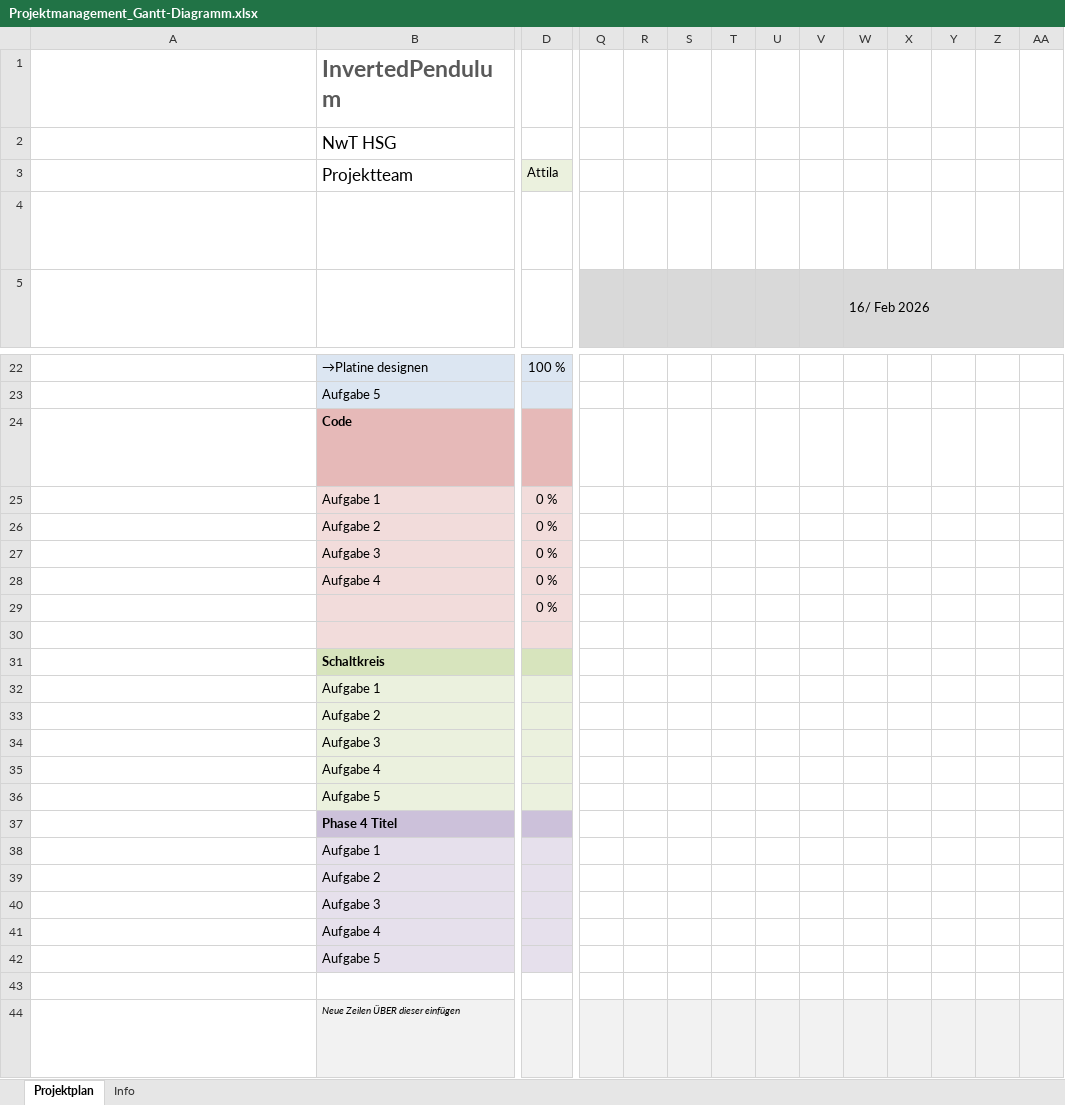
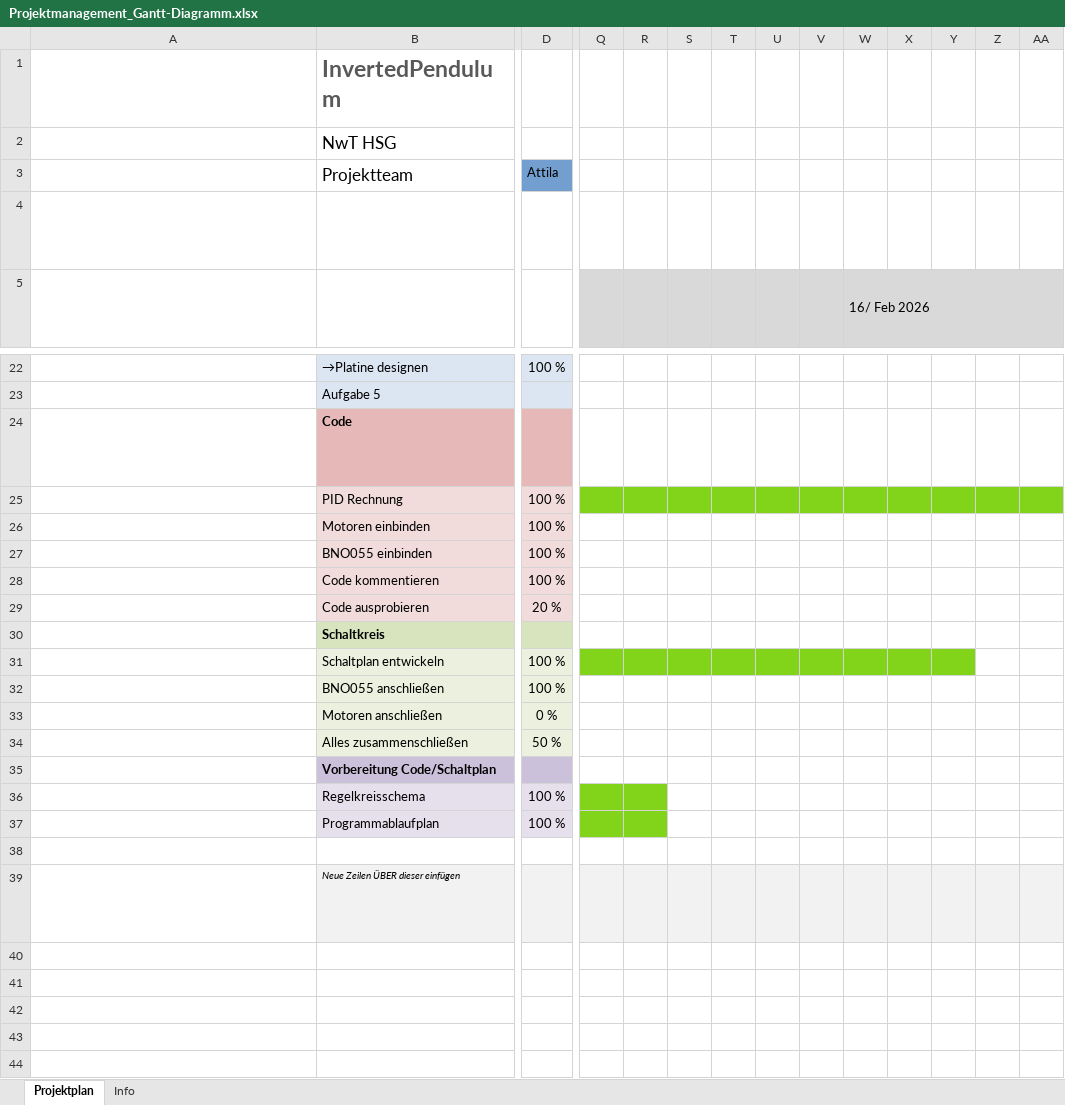
Before and after one commit to Leolion2023/InvertedPendulum, an Excel workbook: Projektmanagement_Gantt-Diagramm.xlsx, sheet Projektplan, drawn as a sheet; only a part is shown, gaps mark what is left out; long unchanged cells end in …; values as stored, in another font and other column widths than the file's, no borders; conditional formats not drawn; removed rows and columns are numbered as before the commit, all else as after; rows hold the shown columns only; the diff covers the shown part only; the diff names each change by its address in the sheet, - before the commit and + after, or states it on an @@ line.

```diff
--- a/Projektmanagement_Gantt-Diagramm.xlsx (sheet Projektplan)
+++ b/Projektmanagement_Gantt-Diagramm.xlsx (sheet Projektplan)
-D3 fill: #EBF1DE
+D3 fill: #729FCF
-row 25:  | Aufgabe 1 | 0 %
-row 26:  | Aufgabe 2 | 0 %
-row 27:  | Aufgabe 3 | 0 %
-row 28:  | Aufgabe 4 | 0 %
-row 29:  |  | 0 %
-row 25: (empty)
+row 25:  | PID Rechnung | 100 %
-Q25:AA25 fill: none
+Q25:AA25 fill: #81D41A
+row 26:  | Motoren einbinden | 100 %
+row 27:  | BNO055 einbinden | 100 %
+row 28:  | Code kommentieren | 100 %
+row 29:  | Code ausprobieren | 20 %
-row 32:  | Aufgabe 1
-row 33:  | Aufgabe 2
-row 34:  | Aufgabe 3
-row 35:  | Aufgabe 4
-row 36:  | Aufgabe 5
+row 31:  | Schaltplan entwickeln | 100 %
+row 32:  | BNO055 anschließen | 100 %
+row 33:  | Motoren anschließen | 0 %
+row 34:  | Alles zusammenschließen | 50 %
-B35: Phase 4 Titel
+B35: Vorbereitung Code/Schaltplan
-row 38:  | Aufgabe 1
-row 39:  | Aufgabe 2
-row 40:  | Aufgabe 3
-row 41:  | Aufgabe 4
-row 42:  | Aufgabe 5
+row 36:  | Regelkreisschema | 100 %
+row 37:  | Programmablaufplan | 100 %
```
Also changed, not shown: cell formats elsewhere in this sheet, hidden cells, charts or pictures, 4 other files.
